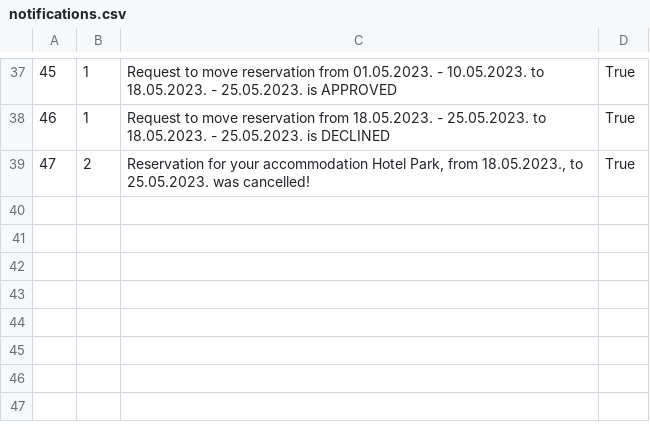
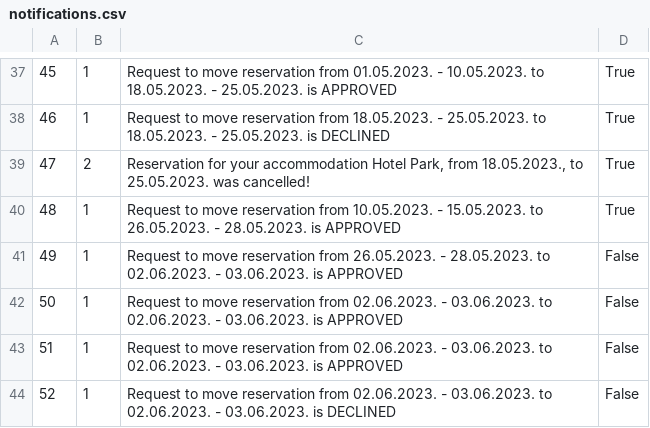
Before and after one commit to kovacevicanja/sims-grupa3-teamA, a CSV file: Resources/Data/notifications.csv, drawn as a sheet; only a part is shown, gaps mark what is left out.

```diff
--- a/Resources/Data/notifications.csv
+++ b/Resources/Data/notifications.csv
@@ -39 +39,6 @@
 47|2|Reservation for your accommodation Hotel Park, from 18.05.2023., to 25.05.2023. was cancelled!|True
+48|1|Request to move reservation from 10.05.2023. - 15.05.2023. to 26.05.2023. - 28.05.2023. is APPROVED|True
+49|1|Request to move reservation from 26.05.2023. - 28.05.2023. to 02.06.2023. - 03.06.2023. is APPROVED|False
+50|1|Request to move reservation from 02.06.2023. - 03.06.2023. to 02.06.2023. - 03.06.2023. is APPROVED|False
+51|1|Request to move reservation from 02.06.2023. - 03.06.2023. to 02.06.2023. - 03.06.2023. is APPROVED|False
+52|1|Request to move reservation from 02.06.2023. - 03.06.2023. to 02.06.2023. - 03.06.2023. is DECLINED|False
```
Also changed, not shown: Resources/Data/users.csv, 24 other files.
